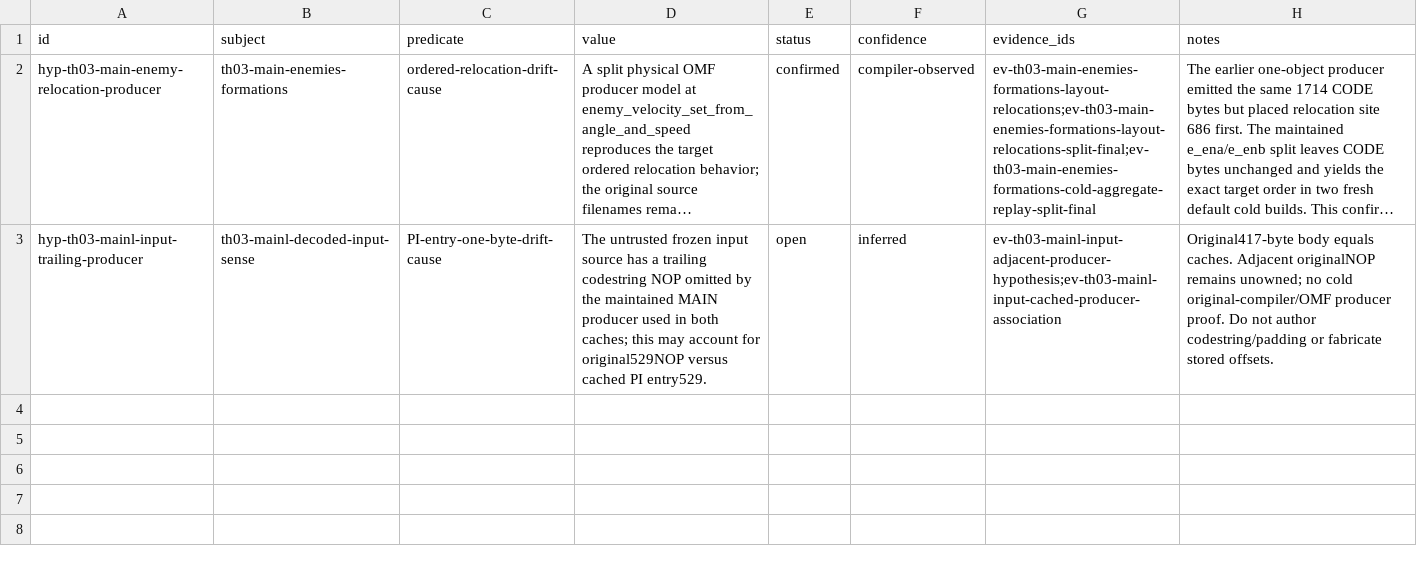
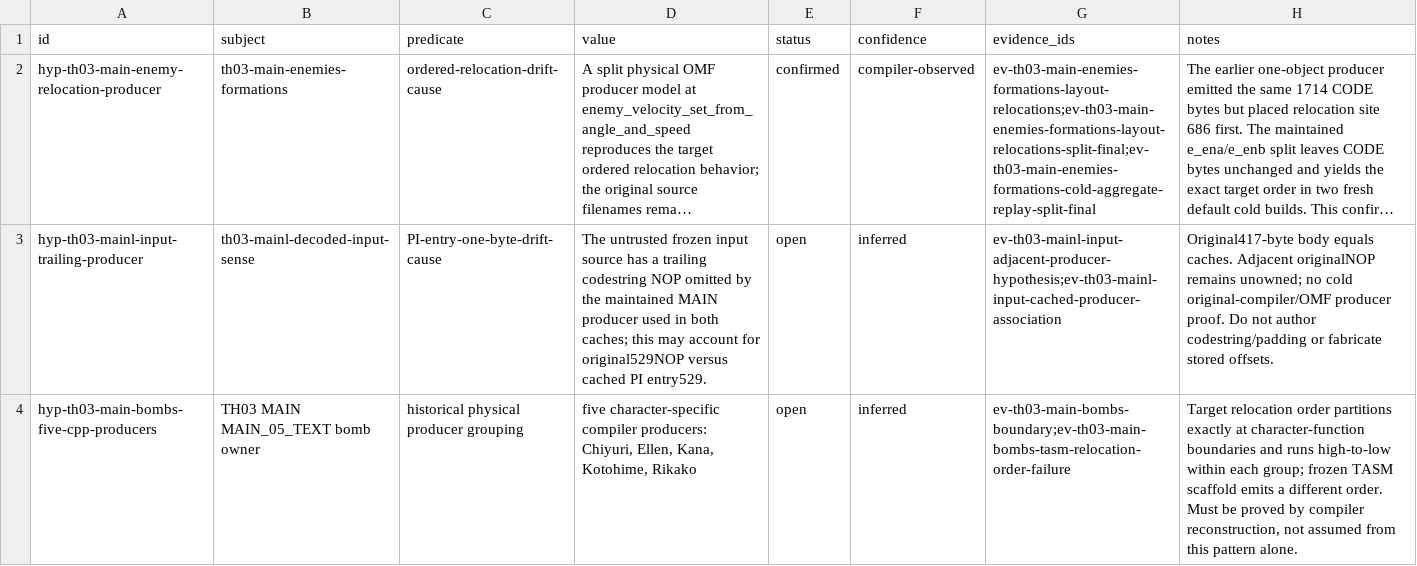
Before and after one commit to N0zoM1z0/th03, a CSV file: config/hypotheses.csv, drawn as a sheet; long unchanged cells end in …; the diff names each change by its address in the sheet, - before the commit and + after, or states it on an @@ line.

```diff
--- a/config/hypotheses.csv
+++ b/config/hypotheses.csv
+row 4: hyp-th03-main-bombs-five-cpp-producers | TH03 MAIN MAIN_05_TEXT bomb owner | historical physical producer grouping | five character-specific compiler producers: Chiyuri, Ellen, Kana, Kotohime, Rikako | open | inferred | ev-th03-main-bombs-boundary;ev-th03-main-bombs-tasm-relocation-order-failure | Target relocation order partitions exactly at character-function boundaries and runs high-to-low within each group; frozen TASM scaffold emits a different order. Must be proved by compiler reconstruction, not assumed from this pattern alone.
```
Also changed, not shown: config/knowledge.csv, config/th03_function_boundaries.csv, 12 other files.
